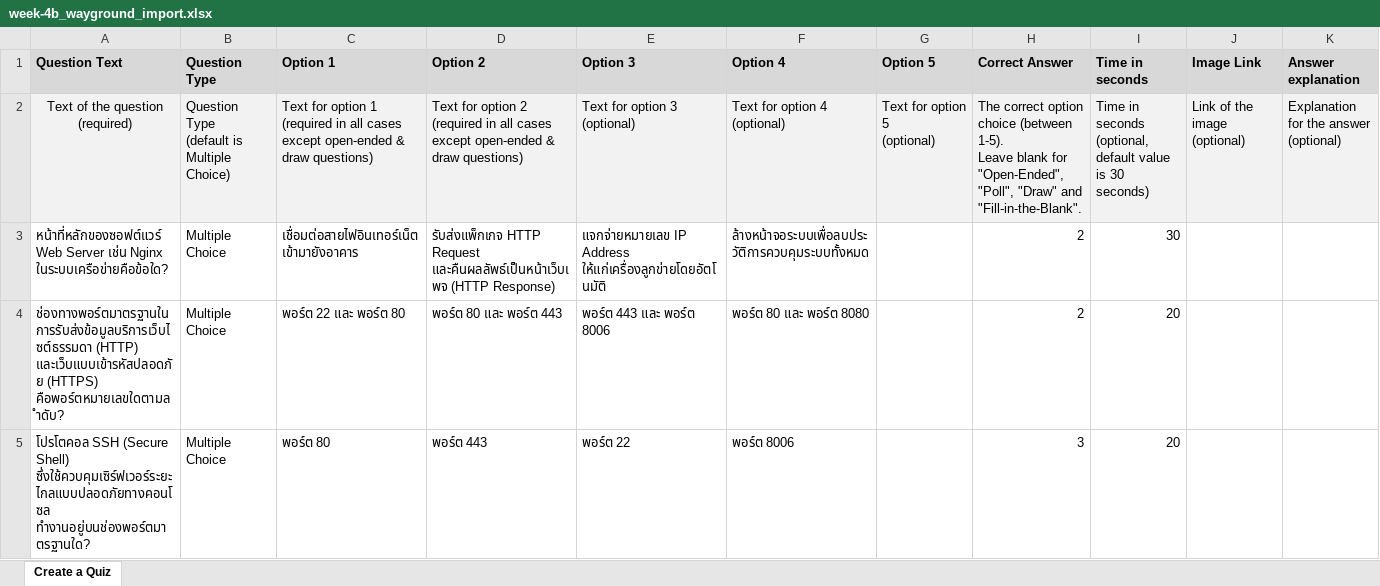
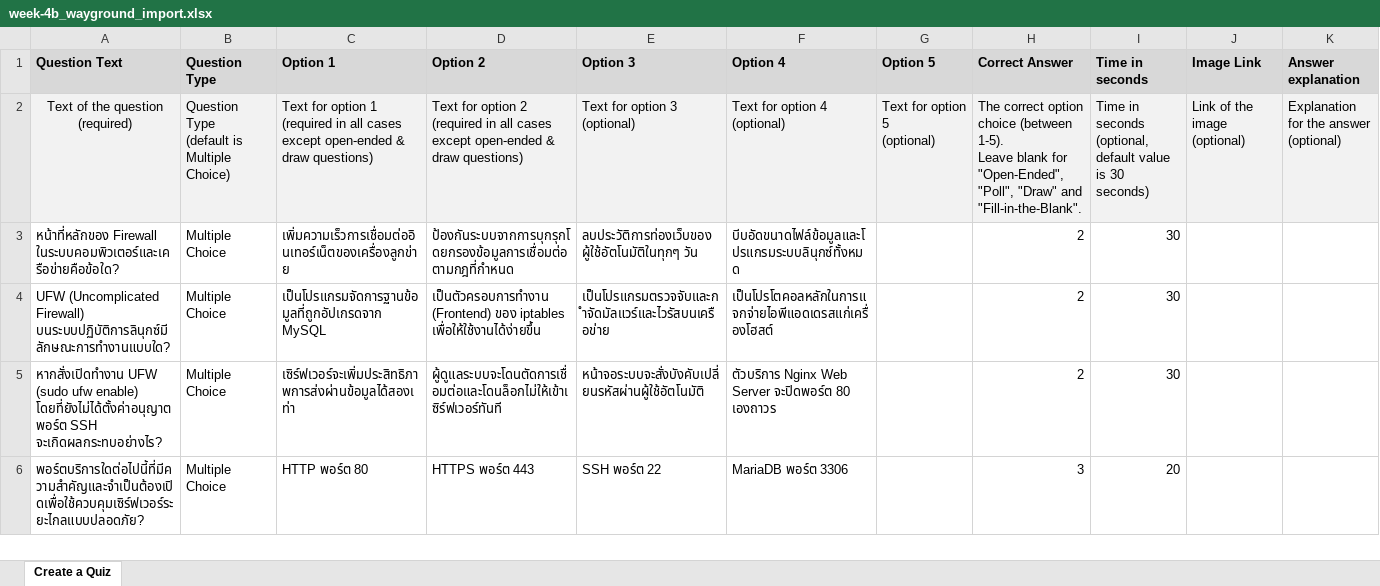
Before and after one commit to Surachart01/NOS, an Excel workbook: public/data/week-4b_wayground_import.xlsx, sheet Create a Quiz, drawn as a sheet; only a part is shown; values as stored, in another font and other column widths than the file's, no borders; conditional formats not drawn; removed rows and columns are numbered as before the commit, all else as after; the diff covers the shown part only; the diff names each change by its address in the sheet, - before the commit and + after, or states it on an @@ line.

Commit message:
chore: update week 4 data files and corresponding import spreadsheets

```diff
--- a/public/data/week-4b_wayground_import.xlsx (sheet Create a Quiz)
+++ b/public/data/week-4b_wayground_import.xlsx (sheet Create a Quiz)
-A3 (Question Text): หน้าที่หลักของซอฟต์แวร์ Web Server เช่น Nginx ในระบบเครือข่ายคือข้อใด?
+A3 (Question Text): หน้าที่หลักของ Firewall ในระบบคอมพิวเตอร์และเครือข่ายคือข้อใด?
-C3 (Option 1): เชื่อมต่อสายไฟอินเทอร์เน็ตเข้ามายังอาคาร
+C3 (Option 1): เพิ่มความเร็วการเชื่อมต่ออินเทอร์เน็ตของเครื่องลูกข่าย
-D3 (Option 2): รับส่งแพ็กเกจ HTTP Request และคืนผลลัพธ์เป็นหน้าเว็บเพจ (HTTP Response)
+D3 (Option 2): ป้องกันระบบจากการบุกรุกโดยกรองข้อมูลการเชื่อมต่อตามกฎที่กำหนด
-E3 (Option 3): แจกจ่ายหมายเลข IP Address ให้แก่เครื่องลูกข่ายโดยอัตโนมัติ
+E3 (Option 3): ลบประวัติการท่องเว็บของผู้ใช้อัตโนมัติในทุกๆ วัน
-F3 (Option 4): ล้างหน้าจอระบบเพื่อลบประวัติการควบคุมระบบทั้งหมด
+F3 (Option 4): บีบอัดขนาดไฟล์ข้อมูลและโปรแกรมระบบลินุกซ์ทั้งหมด
-row 4: ช่องทางพอร์ตมาตรฐานในการรับส่งข้อมูลบริการเว็บไซต์ธรรมดา (HTTP) และเว็บแบบเข้ารหัสปลอดภัย (HTTPS) คือพอร์ตหมายเลขใดตามลำดับ? | Multiple Choice | พอร์ต 22 และ พอร์ต 80 | พอร์ต 80 และ พอร์ต 443 | พอร์ต 443 และ พอร์ต 8006 | พอร์ต 80 และ พอร์ต 8080 |  | 2 | 20
+row 4: UFW (Uncomplicated Firewall) บนระบบปฏิบัติการลินุกซ์มีลักษณะการทำงานแบบใด? | Multiple Choice | เป็นโปรแกรมจัดการฐานข้อมูลที่ถูกอัปเกรดจาก MySQL | เป็นตัวครอบการทำงาน (Frontend) ของ iptables เพื่อให้ใช้งานได้ง่ายขึ้น | เป็นโปรแกรมตรวจจับและกำจัดมัลแวร์และไวรัสบนเครือข่าย | เป็นโปรโตคอลหลักในการแจกจ่ายไอพีแอดเดรสแก่เครื่องโฮสต์ |  | 2 | 30
+row 5: หากสั่งเปิดทำงาน UFW (sudo ufw enable) โดยที่ยังไม่ได้ตั้งค่าอนุญาตพอร์ต SSH จะเกิดผลกระทบอย่างไร? | Multiple Choice | เซิร์ฟเวอร์จะเพิ่มประสิทธิภาพการส่งผ่านข้อมูลได้สองเท่า | ผู้ดูแลระบบจะโดนตัดการเชื่อมต่อและโดนล็อกไม่ให้เข้าเซิร์ฟเวอร์ทันที | หน้าจอระบบจะสั่งบังคับเปลี่ยนรหัสผ่านผู้ใช้อัตโนมัติ | ตัวบริการ Nginx Web Server จะปิดพอร์ต 80 เองถาวร |  | 2 | 30
-A6 (Question Text): โปรโตคอล SSH (Secure Shell) ซึ่งใช้ควบคุมเซิร์ฟเวอร์ระยะไกลแบบปลอดภัยทางคอนโซล ทำงานอยู่บนช่องพอร์ตมาตรฐานใด?
+A6 (Question Text): พอร์ตบริการใดต่อไปนี้ที่มีความสำคัญและจำเป็นต้องเปิดเพื่อใช้ควบคุมเซิร์ฟเวอร์ระยะไกลแบบปลอดภัย?
-C6 (Option 1): พอร์ต 80
+C6 (Option 1): HTTP พอร์ต 80
-D6 (Option 2): พอร์ต 443
+D6 (Option 2): HTTPS พอร์ต 443
-E6 (Option 3): พอร์ต 22
+E6 (Option 3): SSH พอร์ต 22
-F6 (Option 4): พอร์ต 8006
+F6 (Option 4): MariaDB พอร์ต 3306
```
Also changed, not shown: 5 added rows, 6 removed rows and 5 edited cells elsewhere in this sheet, public/data/week-4a_wayground_import.xlsx, 2 other files.
